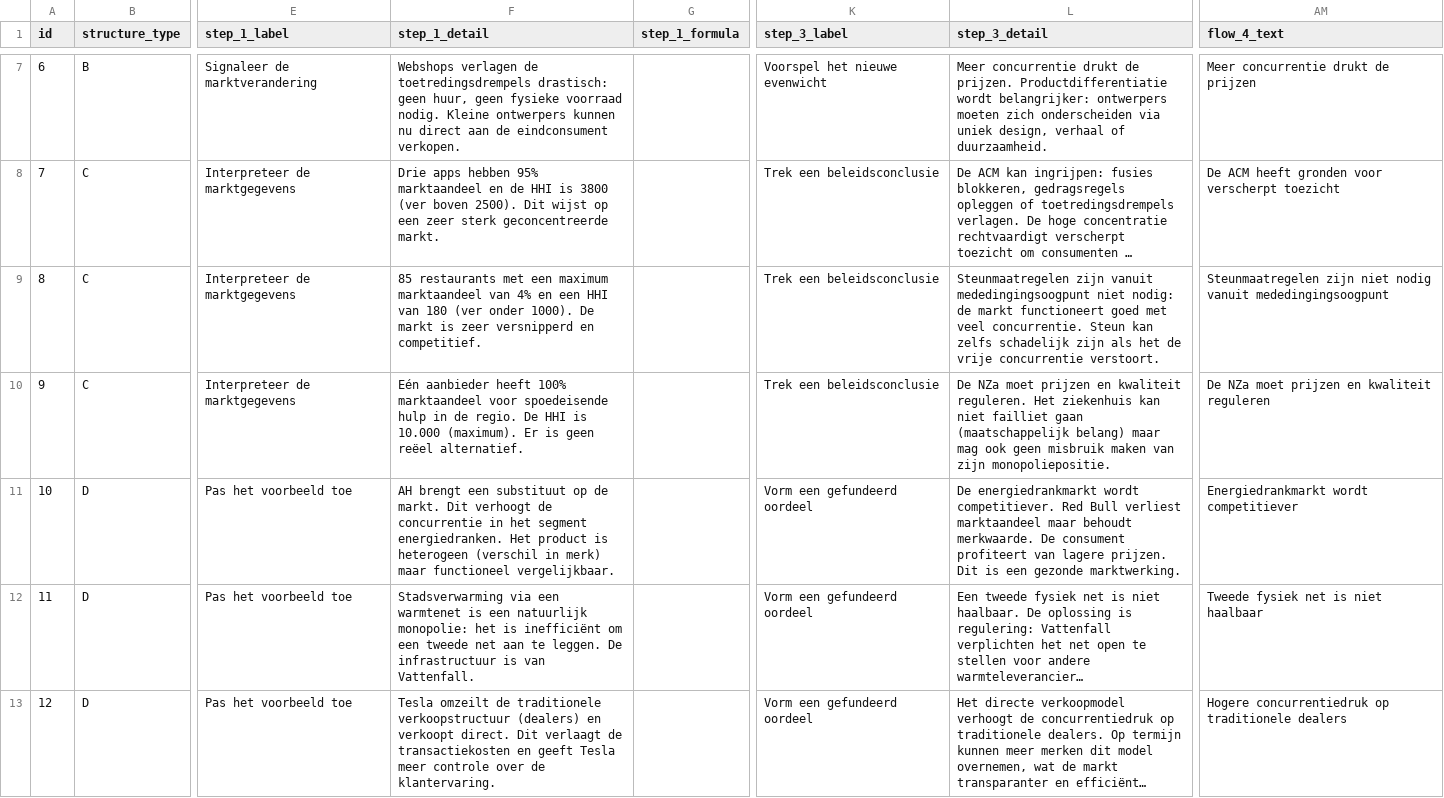
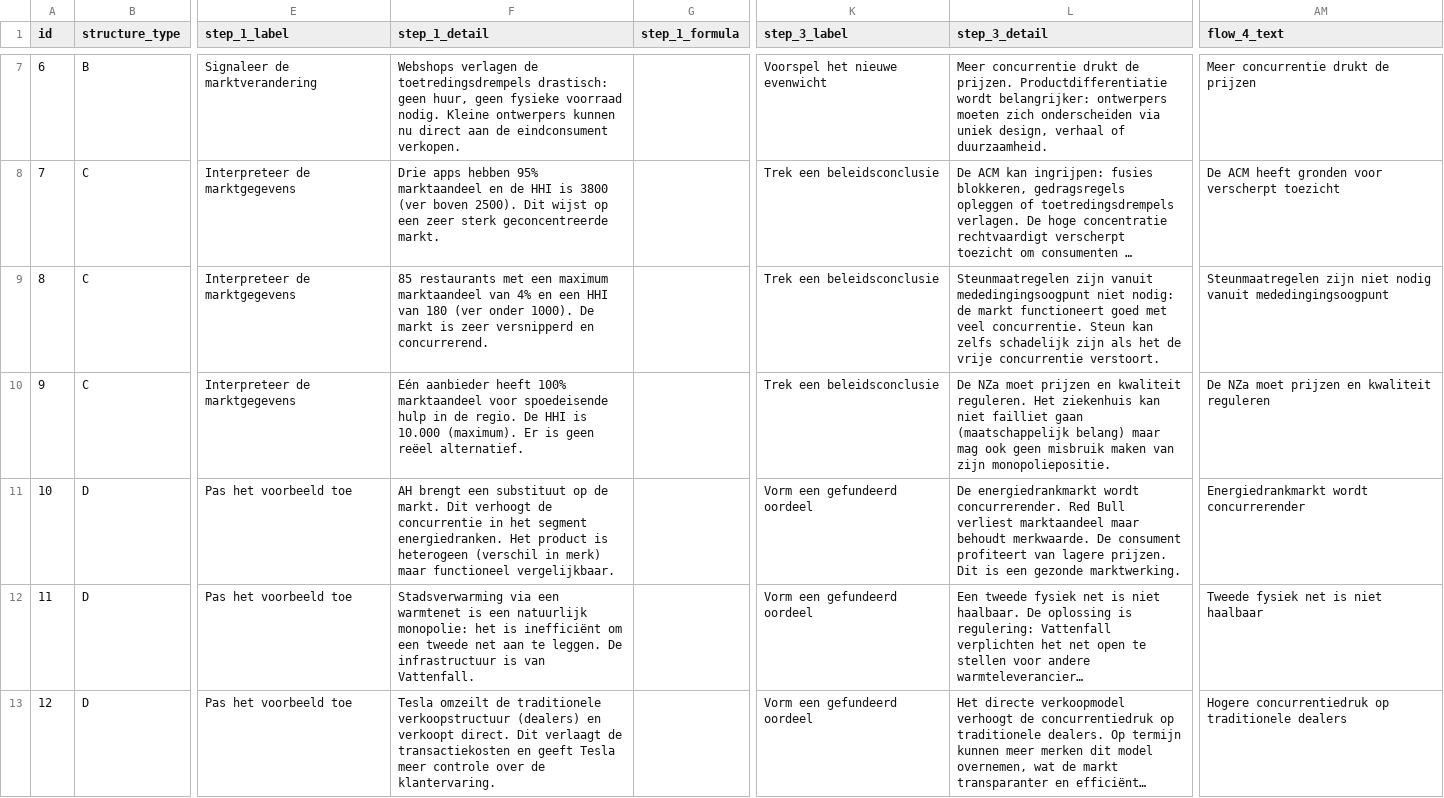
Before and after one commit to meijer1973/economie-vwo4-m3, a CSV file: shared/reasoning/3.1.3.csv, drawn as a sheet; only a part is shown, gaps mark what is left out; long unchanged cells end in …; the diff names each change by its address in the sheet, - before the commit and + after, or states it on an @@ line.

```diff
--- a/shared/reasoning/3.1.3.csv
+++ b/shared/reasoning/3.1.3.csv
-F9 (step_1_detail): …versnipperd en competitief.
+F9 (step_1_detail): …versnipperd en concurrerend.
-L11 (step_3_detail): …energiedrankmarkt wordt competitiever. Red Bull…
+L11 (step_3_detail): …energiedrankmarkt wordt concurrerender. Red Bull…
-AM11 (flow_4_text): Energiedrankmarkt wordt competitiever
+AM11 (flow_4_text): Energiedrankmarkt wordt concurrerender
```
Also changed, not shown: shared/reasoning/3.1.2.csv, shared/reasoning/3.2.6.csv, 13 other files.
